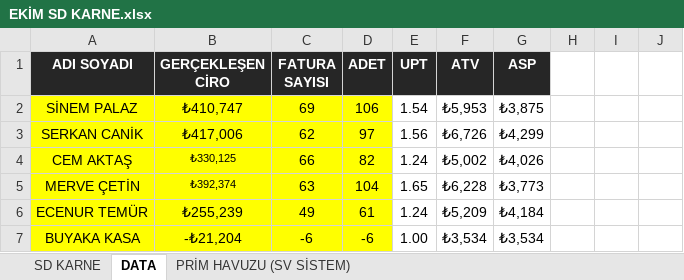
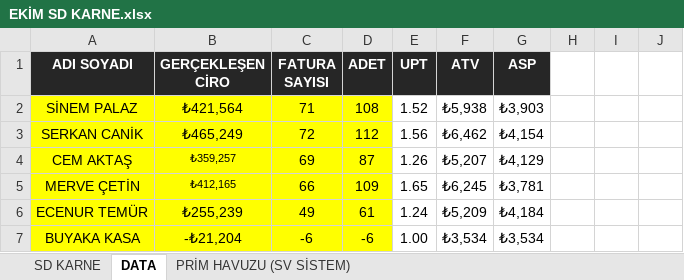
Before and after one commit to dagitmacmustafaberaat-create/puma-smart-assistant, an Excel workbook: EKİM SD KARNE.xlsx, sheet DATA, drawn as a sheet; only a part is shown; values as stored, in another font and other column widths than the file's, no borders; the diff names each change by its address in the sheet, - before the commit and + after, or states it on an @@ line.

```diff
--- a/EKİM SD KARNE.xlsx (sheet DATA)
+++ b/EKİM SD KARNE.xlsx (sheet DATA)
-B2 (GERÇEKLEŞEN CİRO): ₺410,747
+B2 (GERÇEKLEŞEN CİRO): ₺421,564
-C2 (FATURA SAYISI): 69
+C2 (FATURA SAYISI): 71
-D2 (ADET): 106
+D2 (ADET): 108
-E2 (UPT): 1.54
+E2 (UPT): 1.52
-F2 (ATV): ₺5,953
+F2 (ATV): ₺5,938
-G2 (ASP): ₺3,875
+G2 (ASP): ₺3,903
-B3 (GERÇEKLEŞEN CİRO): ₺417,006
+B3 (GERÇEKLEŞEN CİRO): ₺465,249
-C3 (FATURA SAYISI): 62
+C3 (FATURA SAYISI): 72
-D3 (ADET): 97
+D3 (ADET): 112
-F3 (ATV): ₺6,726
+F3 (ATV): ₺6,462
-G3 (ASP): ₺4,299
+G3 (ASP): ₺4,154
-B4 (GERÇEKLEŞEN CİRO): ₺330,125
+B4 (GERÇEKLEŞEN CİRO): ₺359,257
-C4 (FATURA SAYISI): 66
+C4 (FATURA SAYISI): 69
-D4 (ADET): 82
+D4 (ADET): 87
-E4 (UPT): 1.24
+E4 (UPT): 1.26
-F4 (ATV): ₺5,002
+F4 (ATV): ₺5,207
-G4 (ASP): ₺4,026
+G4 (ASP): ₺4,129
-B5 (GERÇEKLEŞEN CİRO): ₺392,374
+B5 (GERÇEKLEŞEN CİRO): ₺412,165
-C5 (FATURA SAYISI): 63
+C5 (FATURA SAYISI): 66
-D5 (ADET): 104
+D5 (ADET): 109
-F5 (ATV): ₺6,228
+F5 (ATV): ₺6,245
-G5 (ASP): ₺3,773
+G5 (ASP): ₺3,781
```
Also changed, not shown: sheet SD KARNE, hidden cells.
